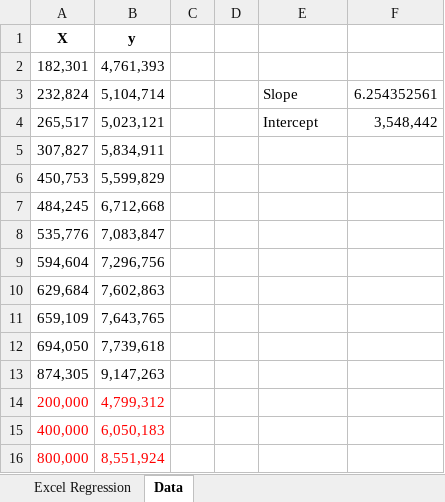
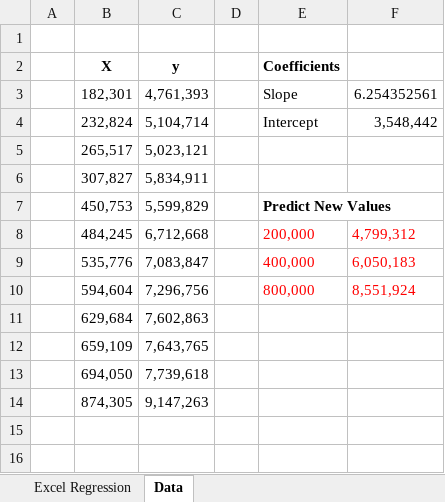
Before and after one commit to broepke/Regression, an Excel workbook: Regression.xlsx, sheet Data, drawn as a sheet; values as stored, in another font and other column widths than the file's, no borders; charts and pictures not drawn; removed rows and columns are numbered as before the commit, all else as after; the diff names each change by its address in the sheet, - before the commit and + after, or states it on an @@ line.

```diff
--- a/Regression.xlsx (sheet Data)
+++ b/Regression.xlsx (sheet Data)
+column A, empty
-column C, empty
+row 1: (empty)
-E2: (empty)
+E2: Coefficients
-E3 (Coefficients): (empty)
+E3 (Coefficients): Slope
-F3: (empty)
+F3: 6.254352561
-E4 (Coefficients): Slope
+E4 (Coefficients): Intercept
-F4: 6.254352561
+F4: 3,548,442
-E5 (Coefficients): Intercept
+E5 (Coefficients): (empty)
-F5: 3,548,442
+F5: (empty)
-E7 (Coefficients): (empty)
+E7 (Coefficients): Predict New Values
+E7:F7 merged
-E8 (Coefficients): (empty)
+E8 (Coefficients): 200,000
-F8: (empty)
+F8: 4,799,312
-E9 (Coefficients): (empty)
+E9 (Coefficients): 400,000
-F9: (empty)
+F9: 6,050,183
-E10 (Coefficients): (empty)
+E10 (Coefficients): 800,000
-F10: (empty)
+F10: 8,551,924
-row 14: 200,000 | 4,799,312
-row 15: 400,000 | 6,050,183
-row 16: 800,000 | 8,551,924
```
Also changed, not shown: sheet Excel Regression, charts or pictures, 4 other files.
